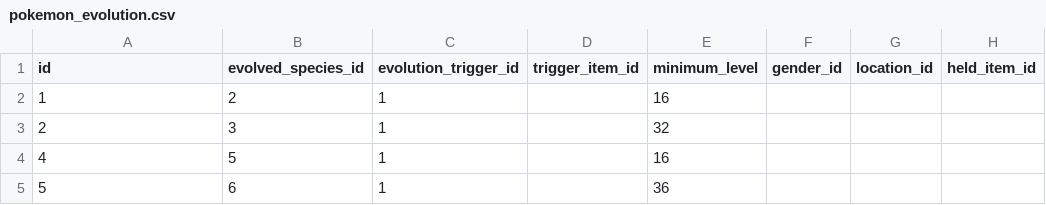
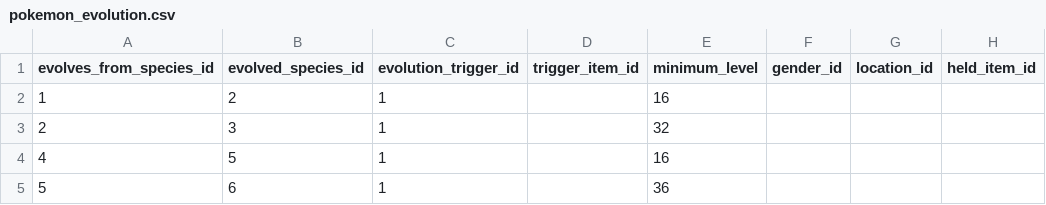
Before and after one commit to JadonKJones/ankimon, a CSV file: src/Ankimon/data_files/pokemon_evolution.csv, drawn as a sheet; only a part is shown; the diff names each change by its address in the sheet, - before the commit and + after, or states it on an @@ line.

```diff
--- a/src/Ankimon/data_files/pokemon_evolution.csv
+++ b/src/Ankimon/data_files/pokemon_evolution.csv
-A1: id
+A1: evolves_from_species_id
```
Also changed, not shown: 2 other files.
